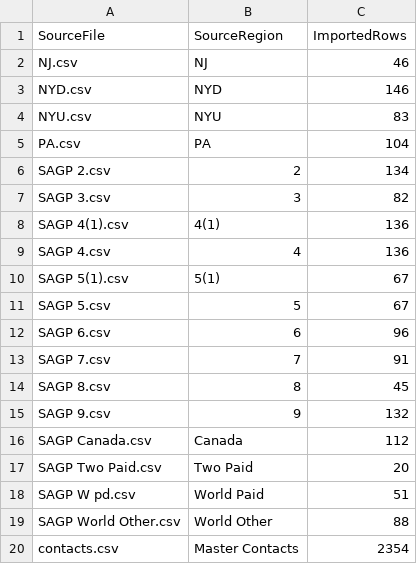
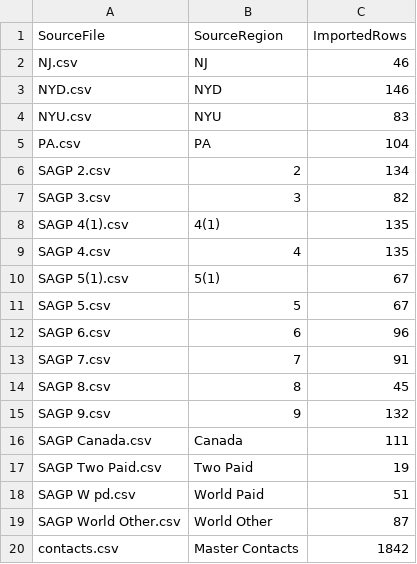
Before and after one commit to brash99/sagp_member_db, a CSV file: output/source_summary.csv, drawn as a sheet.

```diff
--- a/output/source_summary.csv
+++ b/output/source_summary.csv
@@ -7,4 +7,4 @@ SAGP 2.csv,2,134
 SAGP 3.csv,3,82
-SAGP 4(1).csv,4(1),136
-SAGP 4.csv,4,136
+SAGP 4(1).csv,4(1),135
+SAGP 4.csv,4,135
 SAGP 5(1).csv,5(1),67
@@ -15,6 +15,6 @@ SAGP 8.csv,8,45
 SAGP 9.csv,9,132
-SAGP Canada.csv,Canada,112
-SAGP Two Paid.csv,Two Paid,20
+SAGP Canada.csv,Canada,111
+SAGP Two Paid.csv,Two Paid,19
 SAGP W pd.csv,World Paid,51
-SAGP World Other.csv,World Other,88
-contacts.csv,Master Contacts,2354
+SAGP World Other.csv,World Other,87
+contacts.csv,Master Contacts,1842
```
Also changed, not shown: output/code_summary.csv, output/merge_log.csv, 8 other files.
